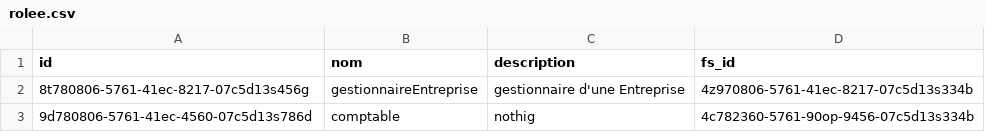
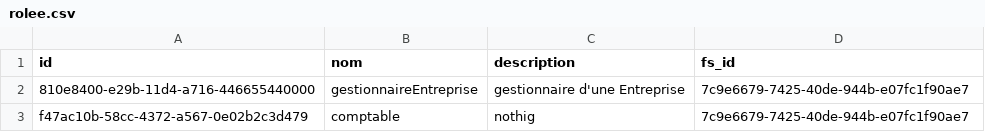
Before and after one commit to fatimazahraben-alla/prospacebe, a CSV file: src/main/resources/config/liquibase/fake-data/rolee.csv, drawn as a sheet.

```diff
--- a/src/main/resources/config/liquibase/fake-data/rolee.csv
+++ b/src/main/resources/config/liquibase/fake-data/rolee.csv
@@ -1,3 +1,3 @@
 id;nom;description;fs_id
-8t780806-5761-41ec-8217-07c5d13s456g;gestionnaireEntreprise;gestionnaire d'une Entreprise;4z970806-5761-41ec-8217-07c5d13s334b
-9d780806-5761-41ec-4560-07c5d13s786d;comptable;nothig;4c782360-5761-90op-9456-07c5d13s334b
+810e8400-e29b-11d4-a716-446655440000;gestionnaireEntreprise;gestionnaire d'une Entreprise;7c9e6679-7425-40de-944b-e07fc1f90ae7
+f47ac10b-58cc-4372-a567-0e02b2c3d479;comptable;nothig;7c9e6679-7425-40de-944b-e07fc1f90ae7
```
Also changed, not shown: src/main/resources/config/liquibase/fake-data/association.csv, src/main/resources/config/liquibase/fake-data/compte_pro.csv, 25 other files.
